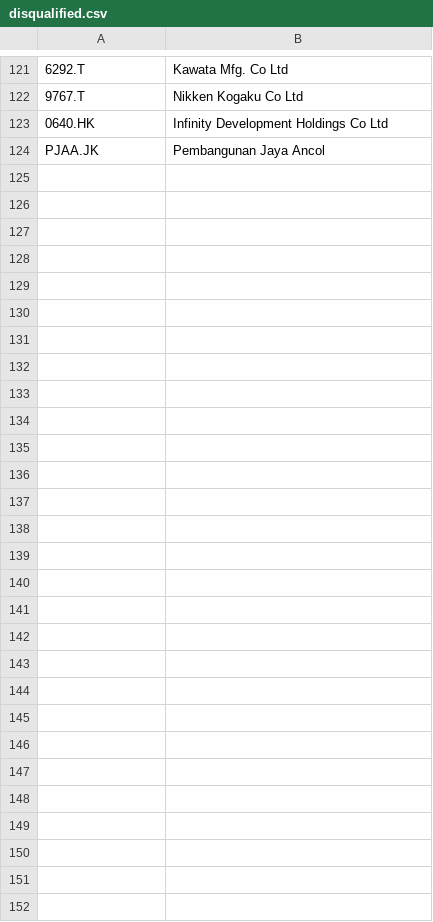
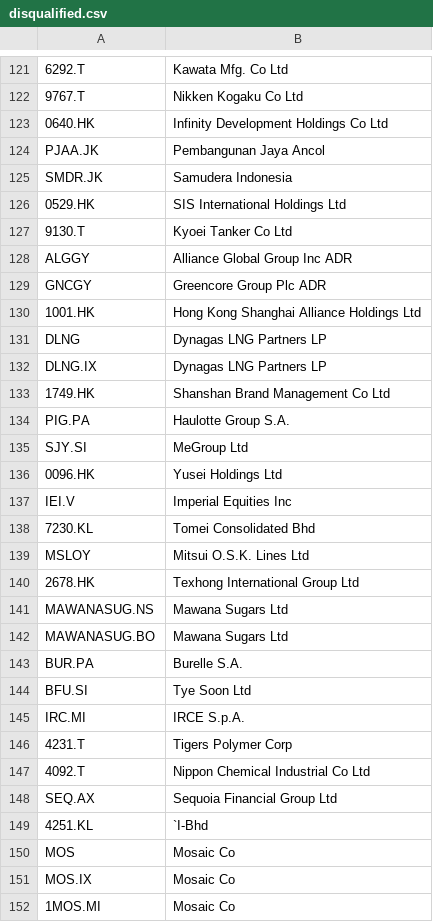
Before and after one commit to nenadnoveljic/trading2, a CSV file: db/disqualified.csv, drawn as a sheet; only a part is shown, gaps mark what is left out; the diff names each change by its address in the sheet, - before the commit and + after, or states it on an @@ line.

```diff
--- a/db/disqualified.csv
+++ b/db/disqualified.csv
+row 125: SMDR.JK | Samudera Indonesia
+row 126: 0529.HK | SIS International Holdings Ltd
+row 127: 9130.T | Kyoei Tanker Co Ltd
+row 128: ALGGY | Alliance Global Group Inc ADR
+row 129: GNCGY | Greencore Group Plc ADR
+row 130: 1001.HK | Hong Kong Shanghai Alliance Holdings Ltd
+row 131: DLNG | Dynagas LNG Partners LP
+row 132: DLNG.IX | Dynagas LNG Partners LP
+row 133: 1749.HK | Shanshan Brand Management Co Ltd
+row 134: PIG.PA | Haulotte Group S.A.
+row 135: SJY.SI | MeGroup Ltd
+row 136: 0096.HK | Yusei Holdings Ltd
+row 137: IEI.V | Imperial Equities Inc
+row 138: 7230.KL | Tomei Consolidated Bhd
+row 139: MSLOY | Mitsui O.S.K. Lines Ltd
+row 140: 2678.HK | Texhong International Group Ltd
+row 141: MAWANASUG.NS | Mawana Sugars Ltd
+row 142: MAWANASUG.BO | Mawana Sugars Ltd
+row 143: BUR.PA | Burelle S.A.
+row 144: BFU.SI | Tye Soon Ltd
+row 145: IRC.MI | IRCE S.p.A.
+row 146: 4231.T | Tigers Polymer Corp
+row 147: 4092.T | Nippon Chemical Industrial Co Ltd
+row 148: SEQ.AX | Sequoia Financial Group Ltd
+row 149: 4251.KL | `I-Bhd
+row 150: MOS | Mosaic Co
+row 151: MOS.IX | Mosaic Co
+row 152: 1MOS.MI | Mosaic Co
```
Also changed, not shown: db/2015_first_dividend.csv, db/2016_first_dividend.csv, 8 other files.
